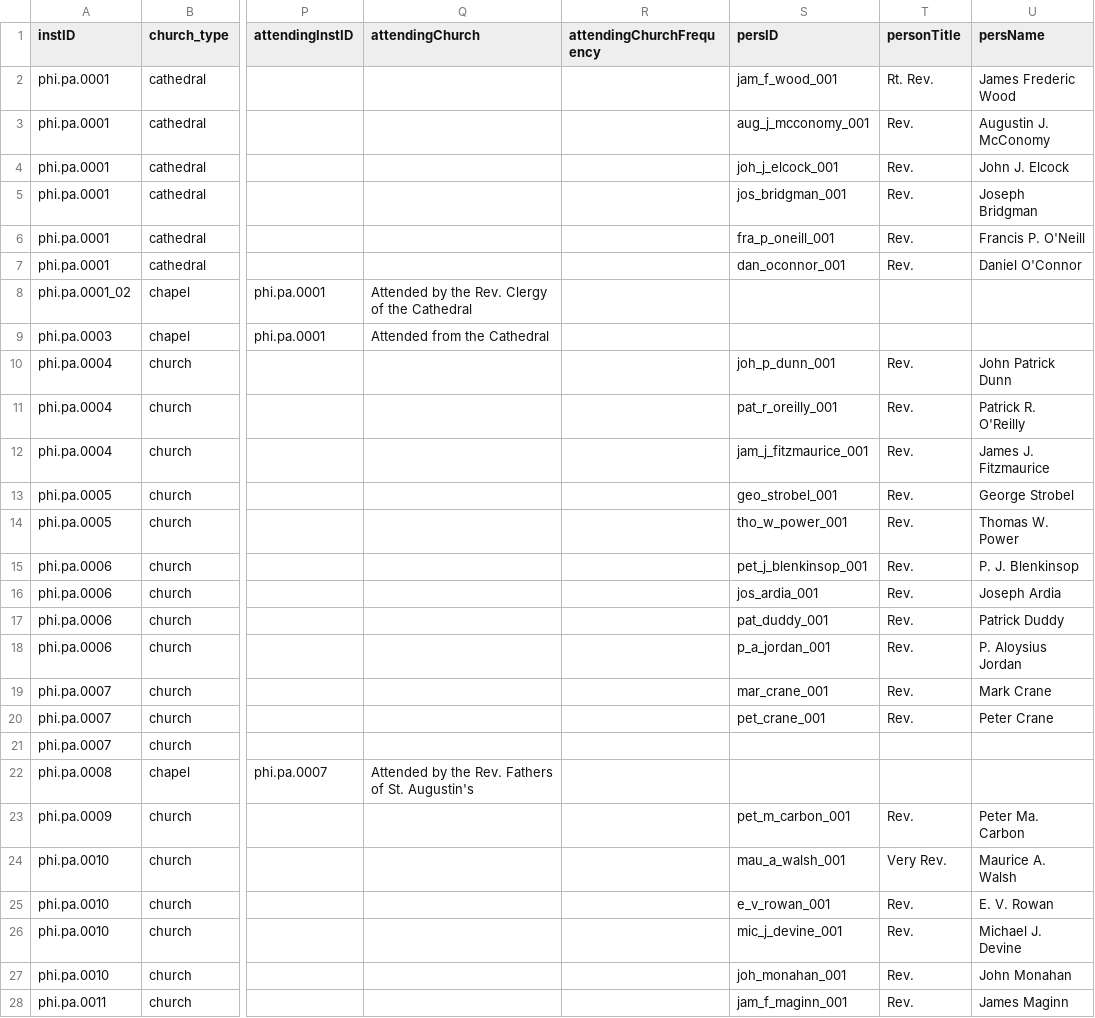
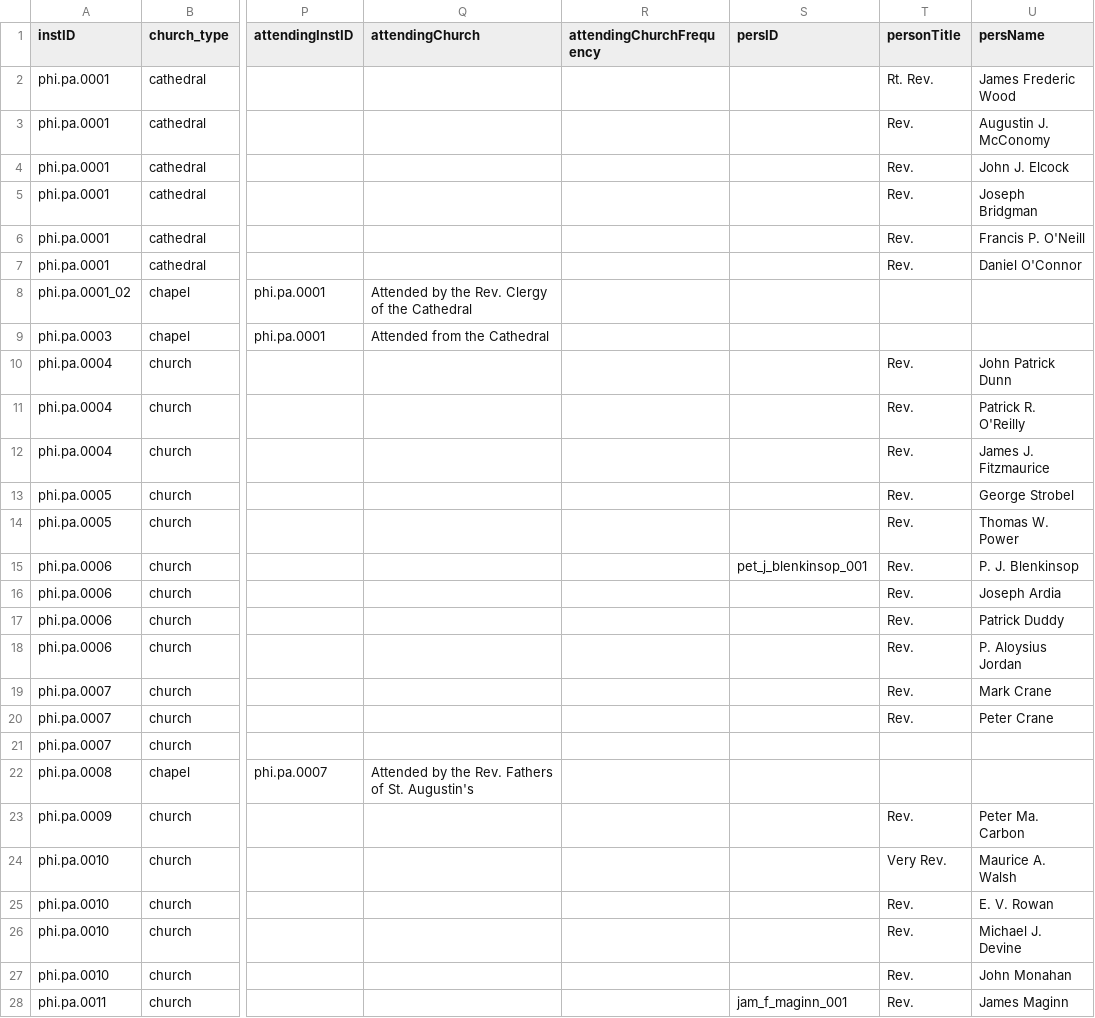
Before and after one commit to YuchenX063/Almanacs-Preprocess, a CSV file: processed/Philadelphia1870.csv, drawn as a sheet; only a part is shown, gaps mark what is left out; the diff covers the shown part only; the diff names each change by its address in the sheet, - before the commit and + after, or states it on an @@ line.

```diff
--- a/processed/Philadelphia1870.csv
+++ b/processed/Philadelphia1870.csv
-S2 (persID): jam_f_wood_001
+S2 (persID): (empty)
-S3 (persID): aug_j_mcconomy_001
+S3 (persID): (empty)
-S4 (persID): joh_j_elcock_001
+S4 (persID): (empty)
-S5 (persID): jos_bridgman_001
+S5 (persID): (empty)
-S6 (persID): fra_p_oneill_001
+S6 (persID): (empty)
-S7 (persID): dan_oconnor_001
+S7 (persID): (empty)
-S10 (persID): joh_p_dunn_001
+S10 (persID): (empty)
-S11 (persID): pat_r_oreilly_001
+S11 (persID): (empty)
-S12 (persID): jam_j_fitzmaurice_001
+S12 (persID): (empty)
-S13 (persID): geo_strobel_001
+S13 (persID): (empty)
-S14 (persID): tho_w_power_001
+S14 (persID): (empty)
-S16 (persID): jos_ardia_001
+S16 (persID): (empty)
-S17 (persID): pat_duddy_001
+S17 (persID): (empty)
-S18 (persID): p_a_jordan_001
+S18 (persID): (empty)
-S19 (persID): mar_crane_001
+S19 (persID): (empty)
-S20 (persID): pet_crane_001
+S20 (persID): (empty)
-S23 (persID): pet_m_carbon_001
+S23 (persID): (empty)
-S24 (persID): mau_a_walsh_001
+S24 (persID): (empty)
-S25 (persID): e_v_rowan_001
+S25 (persID): (empty)
-S26 (persID): mic_j_devine_001
+S26 (persID): (empty)
-S27 (persID): joh_monahan_001
+S27 (persID): (empty)
```
Also changed, not shown: 155 edited cells elsewhere in this file, processed/Buffalo1870.csv, processed/Detroit1870.csv, 38 other files.
